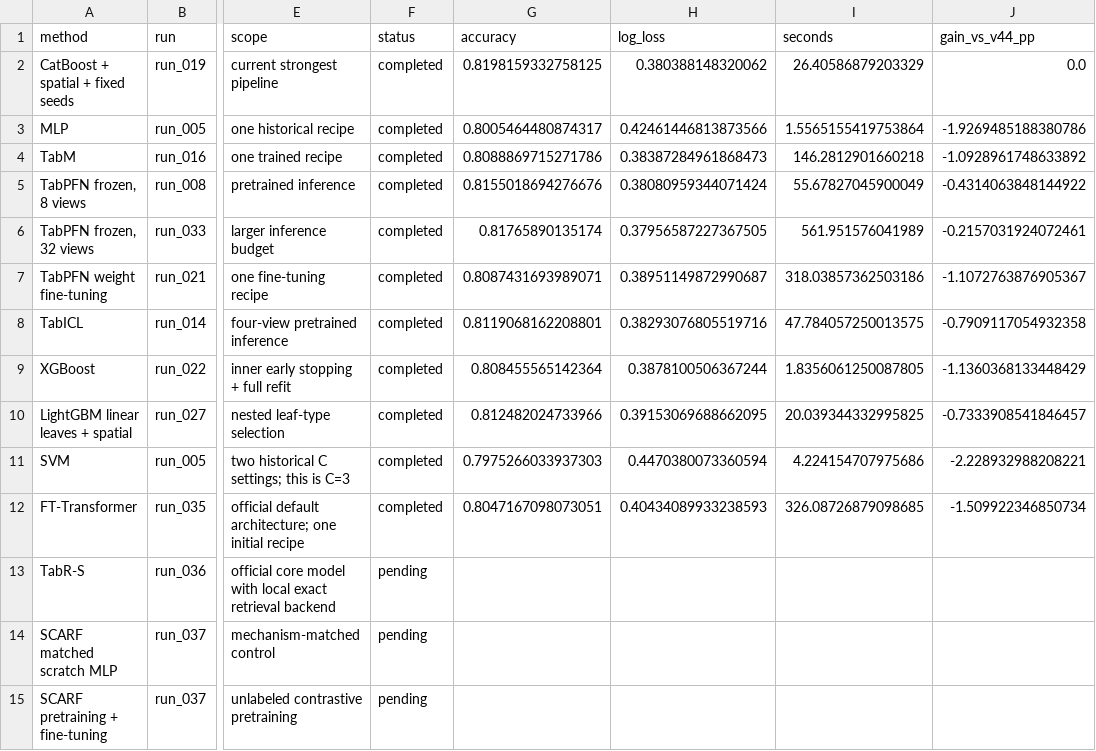
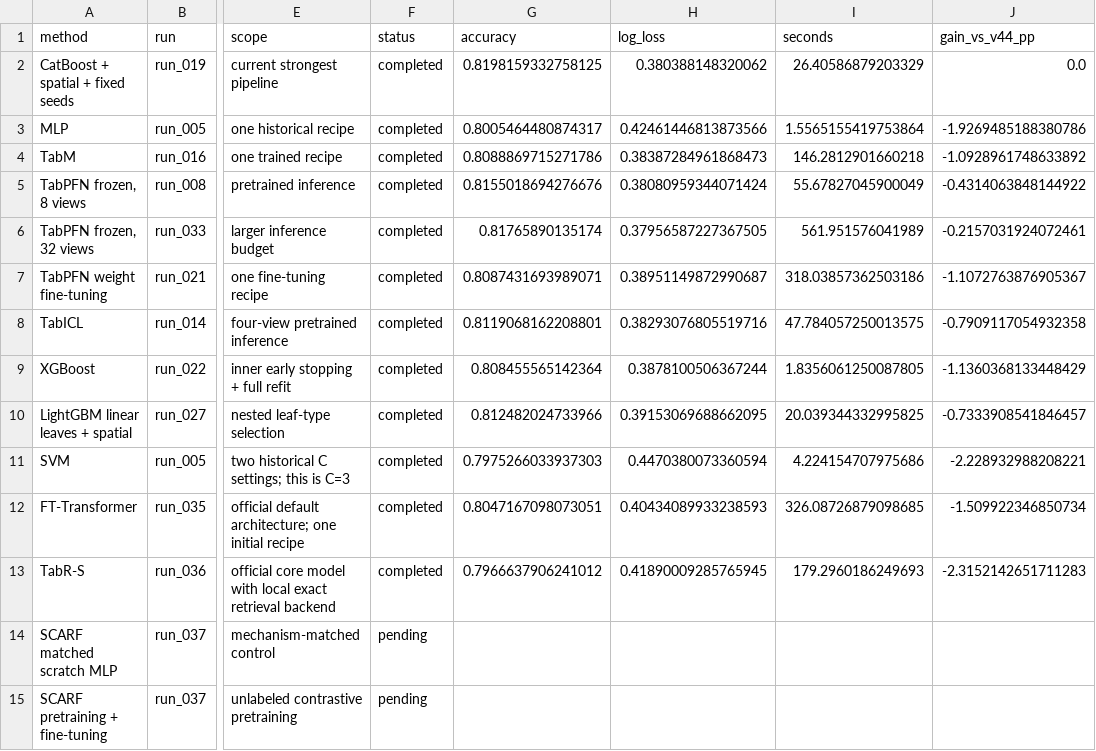
Before and after one commit to Chensw22/data_analysis_hw, a CSV file: reports/method_comparison.csv, drawn as a sheet; only a part is shown, gaps mark what is left out; the diff names each change by its address in the sheet, - before the commit and + after, or states it on an @@ line.

```diff
--- a/reports/method_comparison.csv
+++ b/reports/method_comparison.csv
-F13 (status): pending
+F13 (status): completed
-G13 (accuracy): (empty)
+G13 (accuracy): 0.7966637906241012
-H13 (log_loss): (empty)
+H13 (log_loss): 0.41890009285765945
-I13 (seconds): (empty)
+I13 (seconds): 179.2960186249693
-J13 (gain_vs_v44_pp): (empty)
+J13 (gain_vs_v44_pp): -2.3152142651711283
```
Also changed, not shown: reports/local_iterations.csv, 21 other files.
